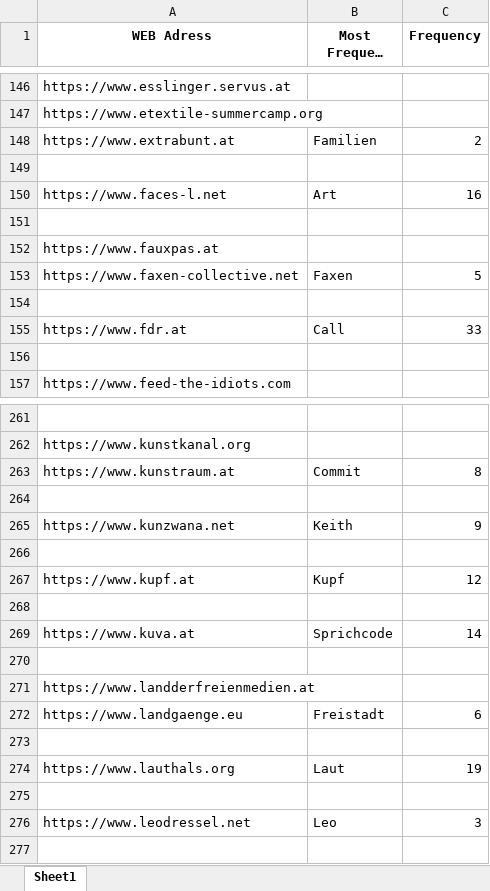
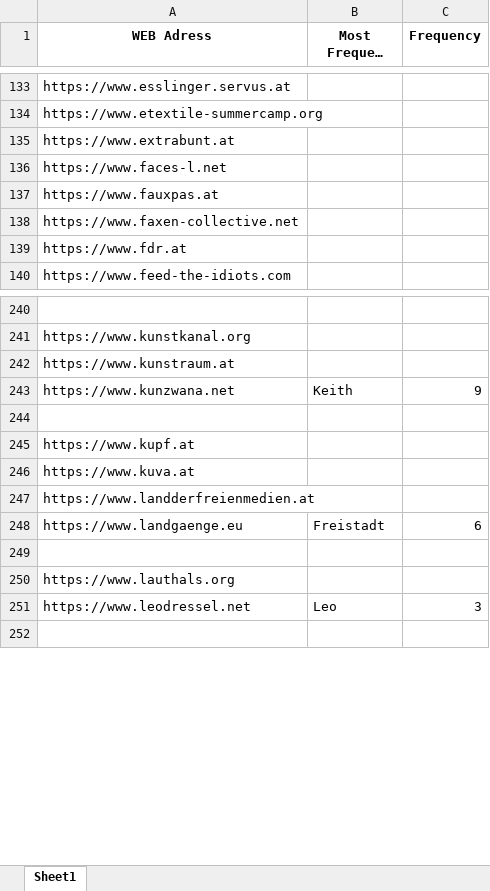
Before and after one commit to KeremDUZENLI/python-bs4-web-scraping, an Excel workbook: output/frequent_words/excel/all_websites_frequent_words_dict.xlsx, sheet Sheet1, drawn as a sheet; only a part is shown, gaps mark what is left out; long unchanged cells end in …; values as stored, in another font and other column widths than the file's, no borders; removed rows and columns are numbered as before the commit, all else as after; the diff covers the shown part only; the diff names each change by its address in the sheet, - before the commit and + after, or states it on an @@ line.

```diff
--- a/output/frequent_words/excel/all_websites_frequent_words_dict.xlsx (sheet Sheet1)
+++ b/output/frequent_words/excel/all_websites_frequent_words_dict.xlsx (sheet Sheet1)
-B135 (Most Frequent Words): Familien
+B135 (Most Frequent Words): (empty)
-C135 (Frequency): 2
+C135 (Frequency): (empty)
-row 149: (empty)
-B136 (Most Frequent Words): Art
+B136 (Most Frequent Words): (empty)
-C136 (Frequency): 16
+C136 (Frequency): (empty)
-row 151: (empty)
-B138 (Most Frequent Words): Faxen
+B138 (Most Frequent Words): (empty)
-C138 (Frequency): 5
+C138 (Frequency): (empty)
-row 154: (empty)
-B139 (Most Frequent Words): Call
+B139 (Most Frequent Words): (empty)
-C139 (Frequency): 33
+C139 (Frequency): (empty)
-row 156: (empty)
-B242 (Most Frequent Words): Commit
+B242 (Most Frequent Words): (empty)
-C242 (Frequency): 8
+C242 (Frequency): (empty)
-row 264: (empty)
-B245 (Most Frequent Words): Kupf
+B245 (Most Frequent Words): (empty)
-C245 (Frequency): 12
+C245 (Frequency): (empty)
-row 268: (empty)
-B246 (Most Frequent Words): Sprichcode
+B246 (Most Frequent Words): (empty)
-C246 (Frequency): 14
+C246 (Frequency): (empty)
-row 270: (empty)
-B250 (Most Frequent Words): Laut
+B250 (Most Frequent Words): (empty)
-C250 (Frequency): 19
+C250 (Frequency): (empty)
-row 275: (empty)
```
Also changed, not shown: 37 removed rows and 79 edited cells elsewhere in this sheet, output/common_words/excel/common_words_among_websites_dict.xlsx, output/common_words/excel/common_words_among_websites_dict_translated_de.xlsx, 19 other files.
